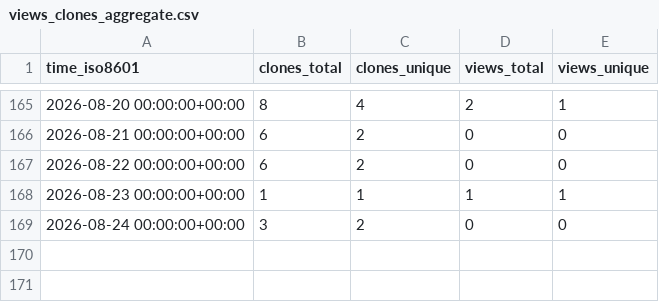
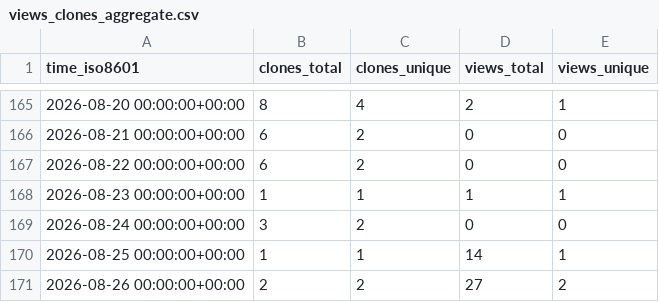
Before and after one commit to TheBinaryBjorn/smart-ac-controller, a CSV file: TheBinaryBjorn/smart-ac-controller/ghrs-data/views_clones_aggregate.csv, drawn as a sheet; only a part is shown, gaps mark what is left out.

```diff
--- a/TheBinaryBjorn/smart-ac-controller/ghrs-data/views_clones_aggregate.csv
+++ b/TheBinaryBjorn/smart-ac-controller/ghrs-data/views_clones_aggregate.csv
@@ -169 +169,3 @@ time_iso8601,clones_total,clones_unique,views_total,views_unique
 2026-08-24 00:00:00+00:00,3,2,0,0
+2026-08-25 00:00:00+00:00,1,1,14,1
+2026-08-26 00:00:00+00:00,2,2,27,2
```
Also changed, not shown: 1 other file.
